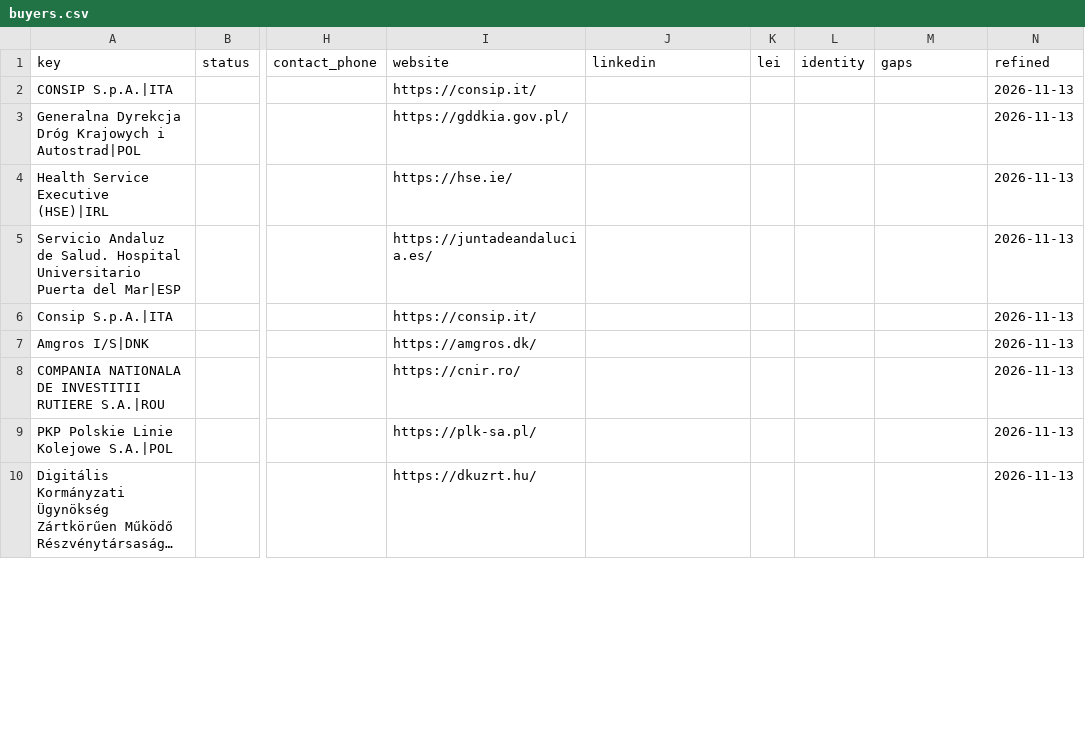
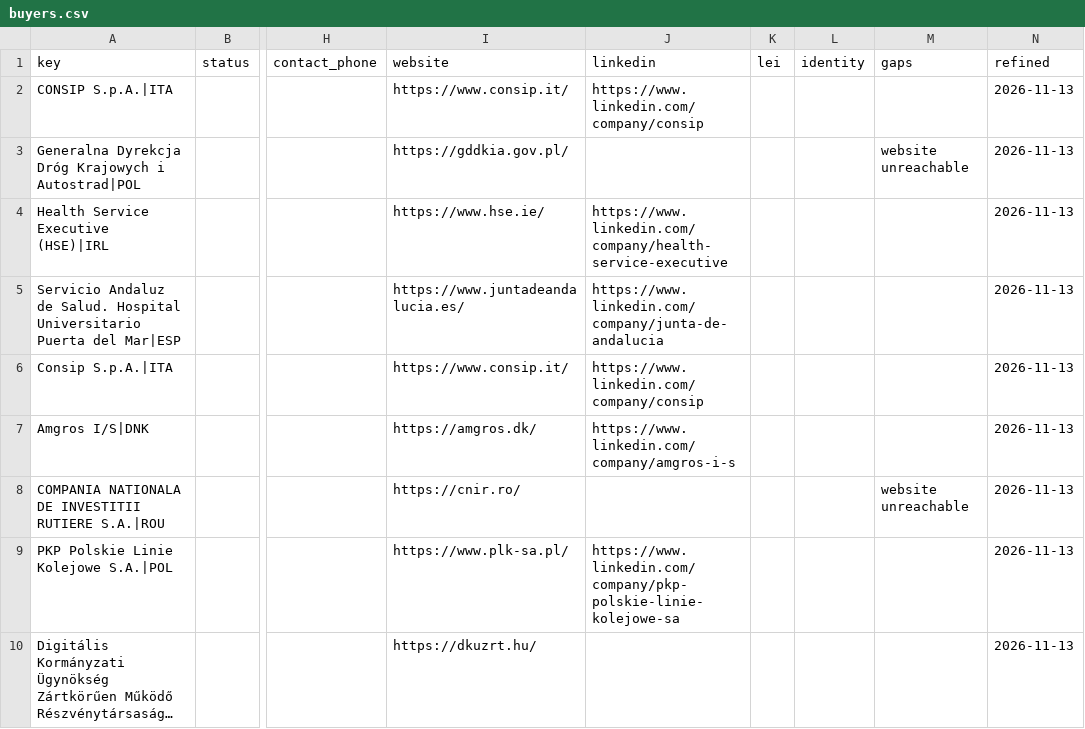
Before and after one commit to etaram/commodity-feeder, a CSV file: data/leads/refined/buyers.csv, drawn as a sheet; only a part is shown, gaps mark what is left out; long unchanged cells end in …; the diff covers the shown part only; the diff names each change by its address in the sheet, - before the commit and + after, or states it on an @@ line.

```diff
--- a/data/leads/refined/buyers.csv
+++ b/data/leads/refined/buyers.csv
-I2 (website): https://consip.it/
+I2 (website): https://www.consip.it/
-J2 (linkedin): (empty)
+J2 (linkedin): https://www.linkedin.com/company/consip
-M3 (gaps): (empty)
+M3 (gaps): website unreachable
-I4 (website): https://hse.ie/
+I4 (website): https://www.hse.ie/
-J4 (linkedin): (empty)
+J4 (linkedin): https://www.linkedin.com/company/health-service-executive
-I5 (website): https://juntadeandalucia.es/
+I5 (website): https://www.juntadeandalucia.es/
-J5 (linkedin): (empty)
+J5 (linkedin): https://www.linkedin.com/company/junta-de-andalucia
-I6 (website): https://consip.it/
+I6 (website): https://www.consip.it/
-J6 (linkedin): (empty)
+J6 (linkedin): https://www.linkedin.com/company/consip
-J7 (linkedin): (empty)
+J7 (linkedin): https://www.linkedin.com/company/amgros-i-s
-M8 (gaps): (empty)
+M8 (gaps): website unreachable
-I9 (website): https://plk-sa.pl/
+I9 (website): https://www.plk-sa.pl/
-J9 (linkedin): (empty)
+J9 (linkedin): https://www.linkedin.com/company/pkp-polskie-linie-kolejowe-sa
```
Also changed, not shown: 9 edited cells elsewhere in this file, data/leads/refined/accounts.csv, data/leads/refined/tenders.csv, 3 other files.
